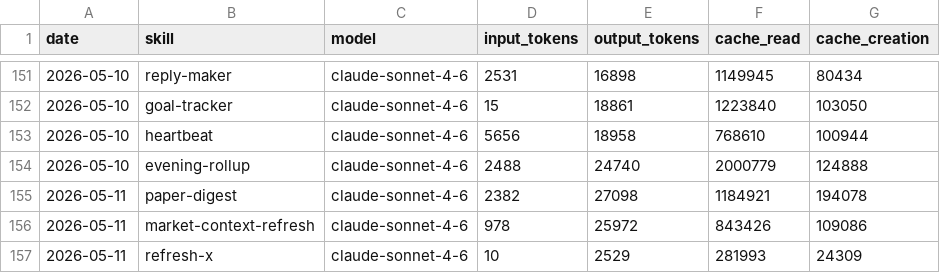
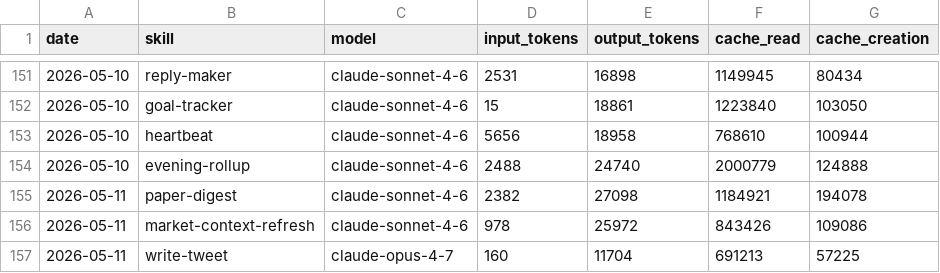
Before and after one commit to tomscaria/aeon, a CSV file: memory/token-usage.csv, drawn as a sheet; only a part is shown, gaps mark what is left out; removed rows and columns are numbered as before the commit, all else as after; the diff names each change by its address in the sheet, - before the commit and + after, or states it on an @@ line.

Commit message:
chore(write-tweet): auto-commit 2026-05-11

```diff
--- a/memory/token-usage.csv
+++ b/memory/token-usage.csv
-row 157: 2026-05-11 | refresh-x | claude-sonnet-4-6 | 10 | 2529 | 281993 | 24309
+row 157: 2026-05-11 | write-tweet | claude-opus-4-7 | 160 | 11704 | 691213 | 57225
```
Also changed, not shown: 4 other files.
